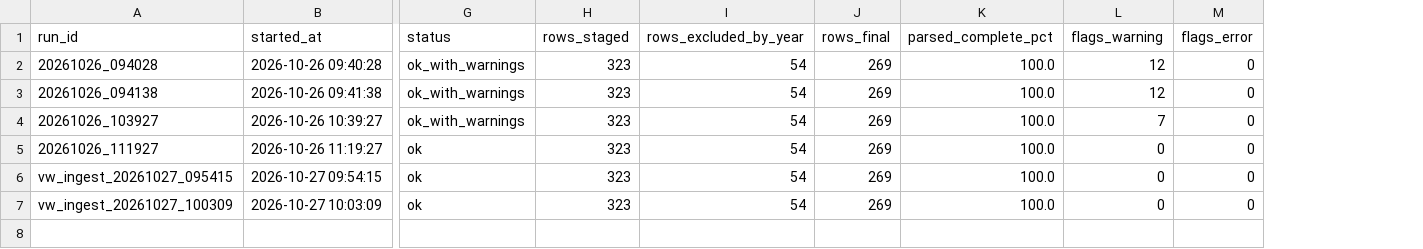
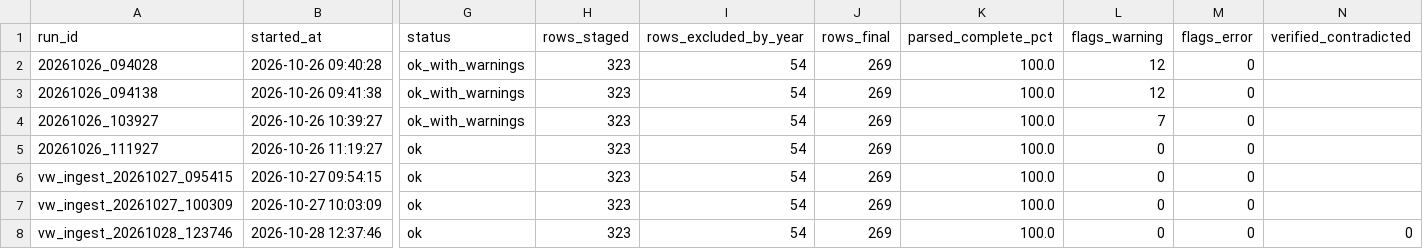
Before and after one commit to MeliPax/OEM_Accessories_v1, a CSV file: source_code/VW/db/dq/ingest_runs.csv, drawn as a sheet; only a part is shown, gaps mark what is left out; rows hold the shown columns only; the diff names each change by its address in the sheet, - before the commit and + after, or states it on an @@ line.

```diff
--- a/source_code/VW/db/dq/ingest_runs.csv
+++ b/source_code/VW/db/dq/ingest_runs.csv
+column N (verified_contradicted), empty
+row 8: vw_ingest_20261028_123746 | 2026-10-28 12:37:46 | ok | 323 | 54 | 269 | 100.0 | 0 | 0 | 0
```
Also changed, not shown: source_code/VW/db/dq/accessory_runs.csv, source_code/VW/db/final/vehicles.csv, 27 other files.
